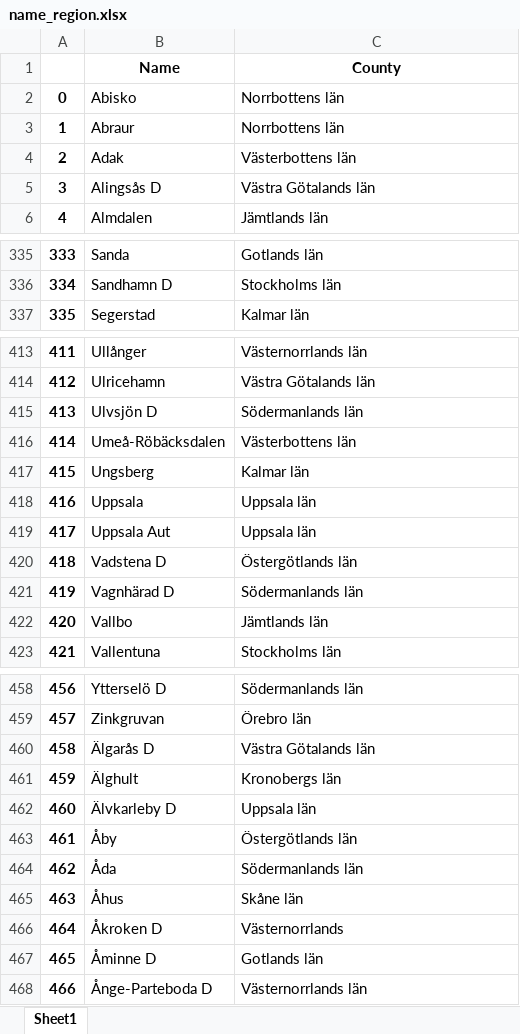
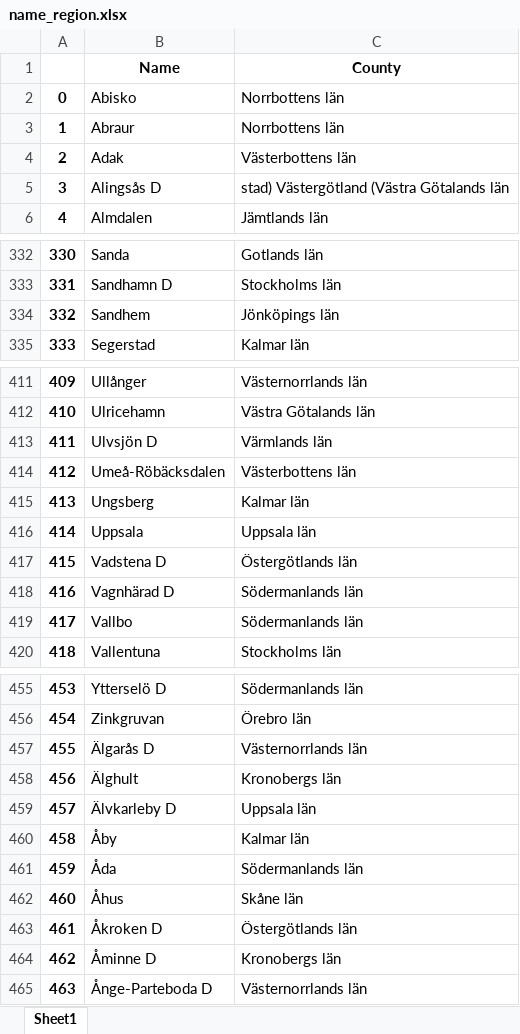
Before and after one commit to HenkeLO/BDA_snow_crime, an Excel workbook: name_region.xlsx, sheet Sheet1, drawn as a sheet; only a part is shown, gaps mark what is left out; values as stored, in another font and other column widths than the file's, no borders; removed rows and columns are numbered as before the commit, all else as after; the diff covers the shown part only; the diff names each change by its address in the sheet, - before the commit and + after, or states it on an @@ line.

```diff
--- a/name_region.xlsx (sheet Sheet1)
+++ b/name_region.xlsx (sheet Sheet1)
-C5 (County): Västra Götalands län
+C5 (County): stad) Västergötland (Västra Götalands län
@@ column A renumbered from row 105 down @@
+row 334: 332 | Sandhem | Jönköpings län
-C413 (County): Södermanlands län
+C413 (County): Värmlands län
-row 419: 417 | Uppsala Aut | Uppsala län
-C419 (County): Jämtlands län
+C419 (County): Södermanlands län
-C457 (County): Västra Götalands län
+C457 (County): Västernorrlands län
-C460 (County): Östergötlands län
+C460 (County): Kalmar län
-C463 (County): Västernorrlands
+C463 (County): Östergötlands län
-C464 (County): Gotlands län
+C464 (County): Kronobergs län
```
Also changed, not shown: 3 removed rows and 26 edited cells elsewhere in this sheet, 5 other files.
